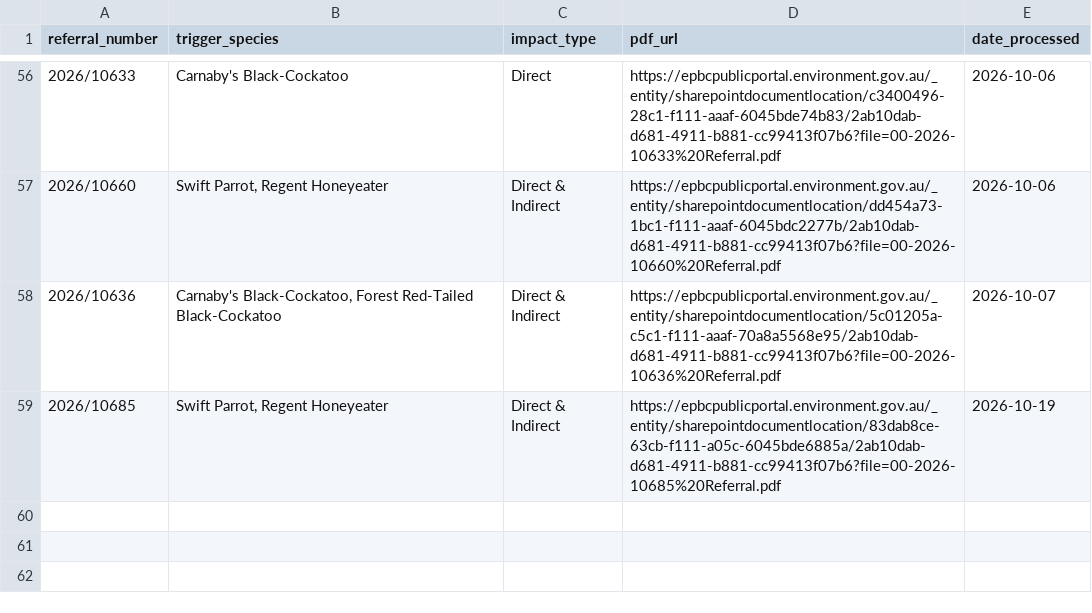
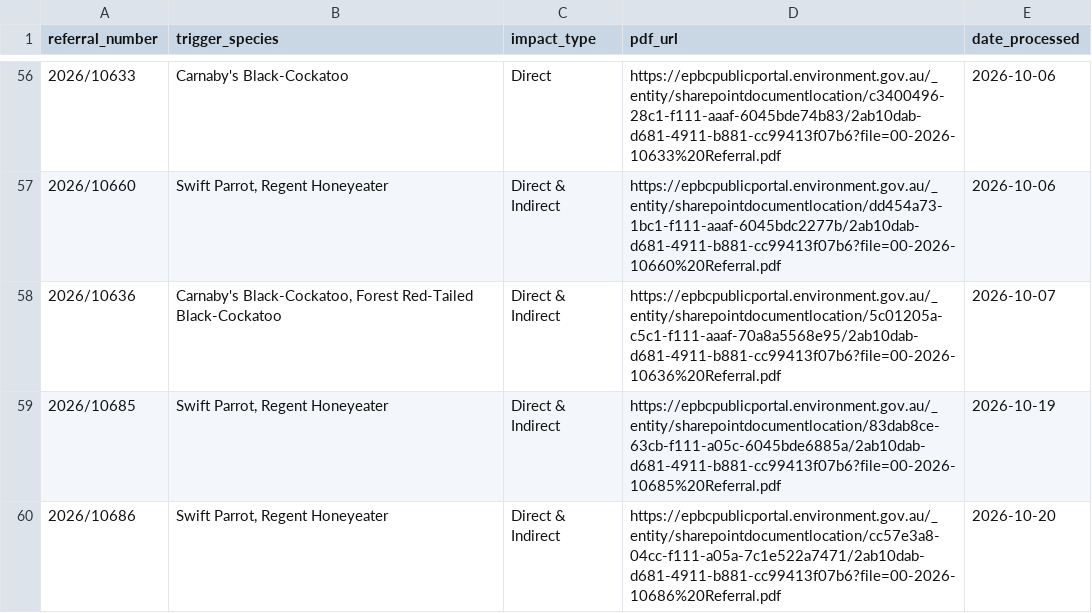
Before and after one commit to LanaMAustin/EPBC_referral_scrape, a CSV file: data/processed_referrals.csv, drawn as a sheet; only a part is shown, gaps mark what is left out; the diff names each change by its address in the sheet, - before the commit and + after, or states it on an @@ line.

```diff
--- a/data/processed_referrals.csv
+++ b/data/processed_referrals.csv
+row 60: 2026/10686 | Swift Parrot, Regent Honeyeater | Direct & Indirect | https://epbcpublicportal.environment.gov.au/_entity/sharepointdocumentlocation/cc57e3a8-04cc-f111-a05a-7c1e522a7471/2ab10dab-d681-4911-b881-cc99413f07b6?file=00-2026-10686%20Referral.pdf | 2026-10-20
```
Also changed, not shown: 1 other file.
